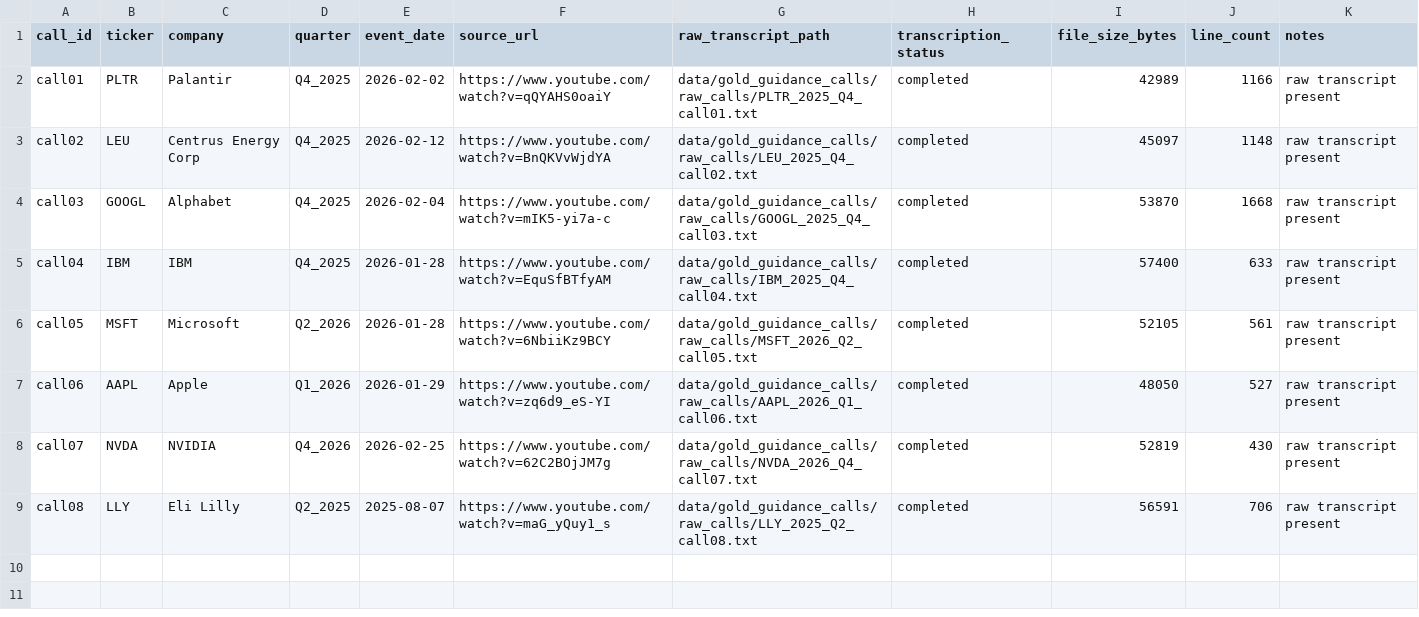
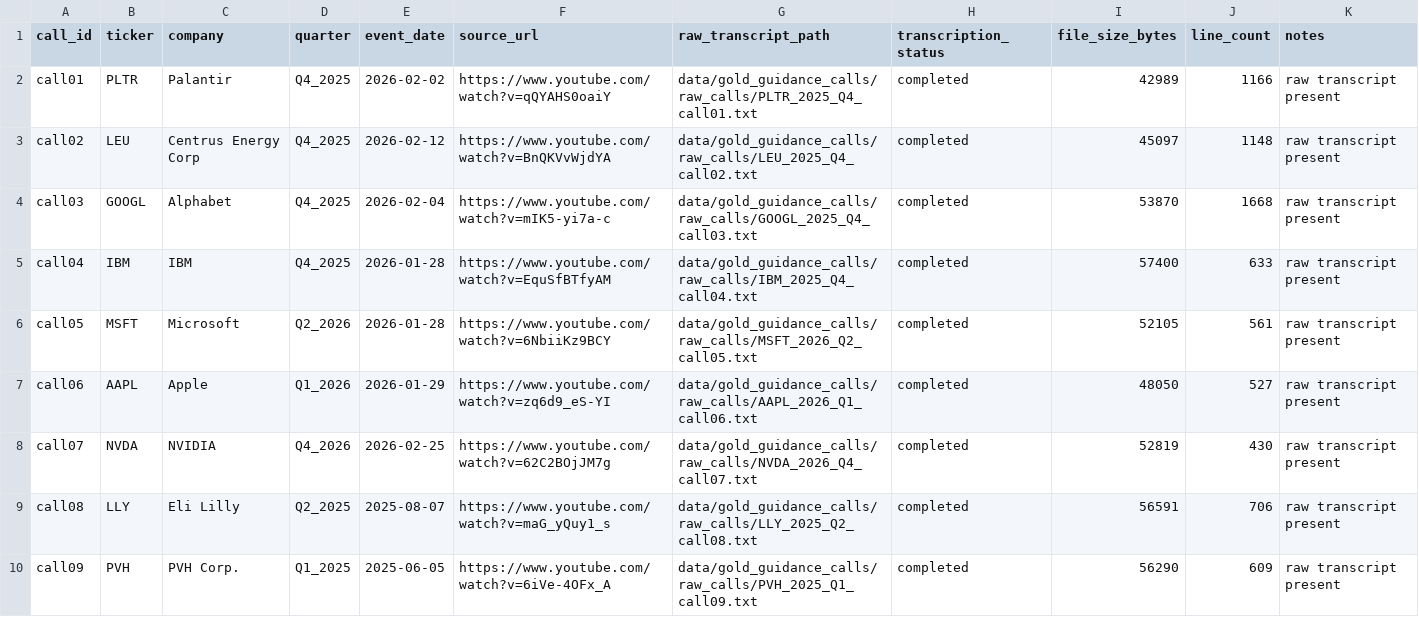
Before and after one commit to keithtgrehan/earnings-call-sentiment-from-voice-transcript-with-an-optional-video-24-02-2026, a CSV file: data/gold_guidance_calls/transcription_status.csv, drawn as a sheet.

```diff
--- a/data/gold_guidance_calls/transcription_status.csv
+++ b/data/gold_guidance_calls/transcription_status.csv
@@ -9 +9,2 @@ call07,NVDA,NVIDIA,Q4_2026,2026-02-25,https://www.youtube.com/watch?v=62C2BOjJM7
 call08,LLY,Eli Lilly,Q2_2025,2025-08-07,https://www.youtube.com/watch?v=maG_yQuy1_s,data/gold_guidance_calls/raw_calls/LLY_2025_Q2_call08.txt,completed,56591,706,raw transcript present
+call09,PVH,PVH Corp.,Q1_2025,2025-06-05,https://www.youtube.com/watch?v=6iVe-4OFx_A,data/gold_guidance_calls/raw_calls/PVH_2025_Q1_call09.txt,completed,56290,609,raw transcript present
```
Also changed, not shown: data/gold_guidance_calls/call_manifest.csv, data/gold_guidance_calls/draft_labels.csv, 8 other files.
